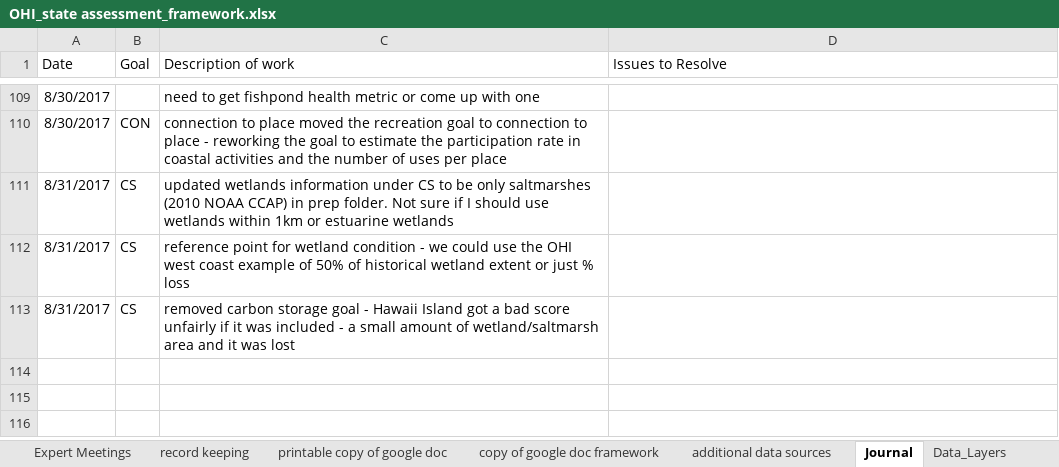
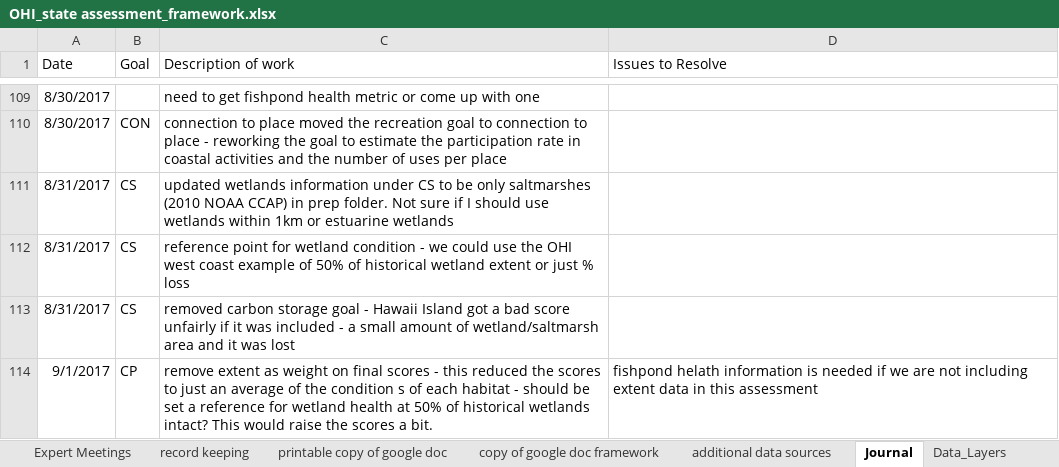
Before and after one commit to OHI-Science/mhi, an Excel workbook: prep/OHI_state assessment_framework.xlsx, sheet Journal, drawn as a sheet; only a part is shown, gaps mark what is left out; values as stored, in another font and other column widths than the file's, no borders; the diff names each change by its address in the sheet, - before the commit and + after, or states it on an @@ line.

```diff
--- a/prep/OHI_state assessment_framework.xlsx (sheet Journal)
+++ b/prep/OHI_state assessment_framework.xlsx (sheet Journal)
+row 114: 9/1/2017 | CP | remove extent as weight on final scores - this reduced the scores to just an average of the condition s of each habitat - should be set a reference for wetland health at 50% of historical wetlands intact? This would raise the scores a bit. | fishpond helath information is needed if we are not including extent data in this assessment
```
Also changed, not shown: prep/R/rc_NOAA_soc_survey.xlsx, 15 other files.
